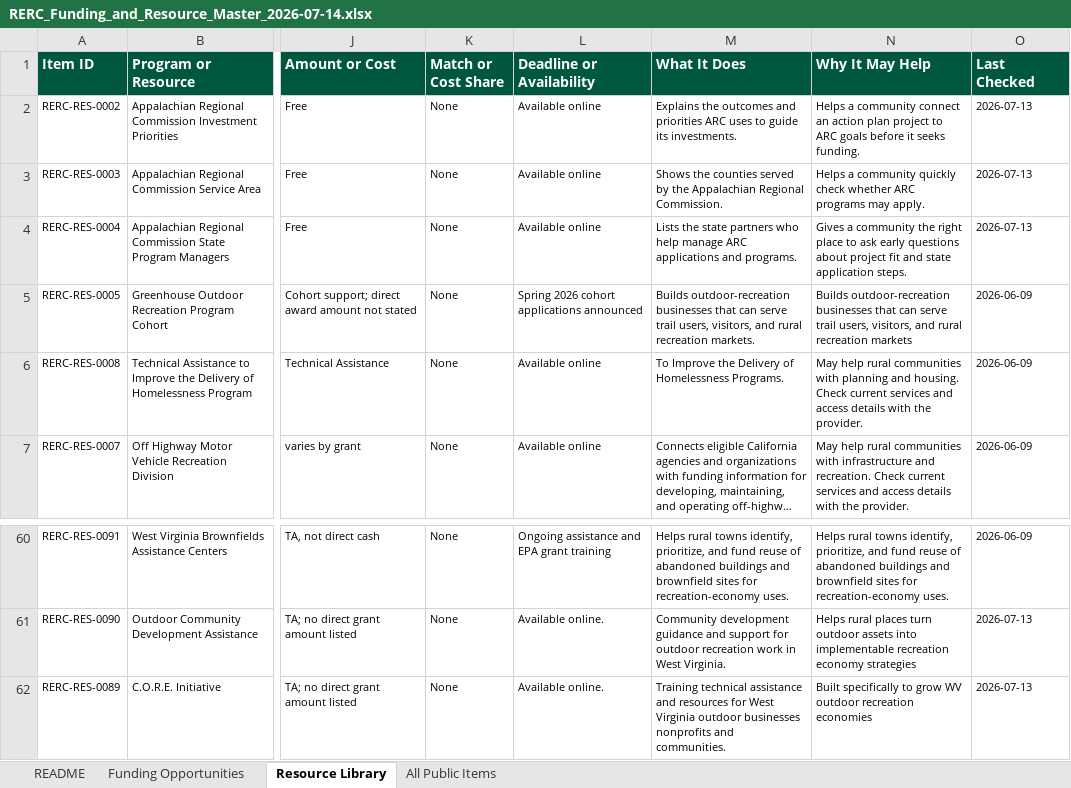
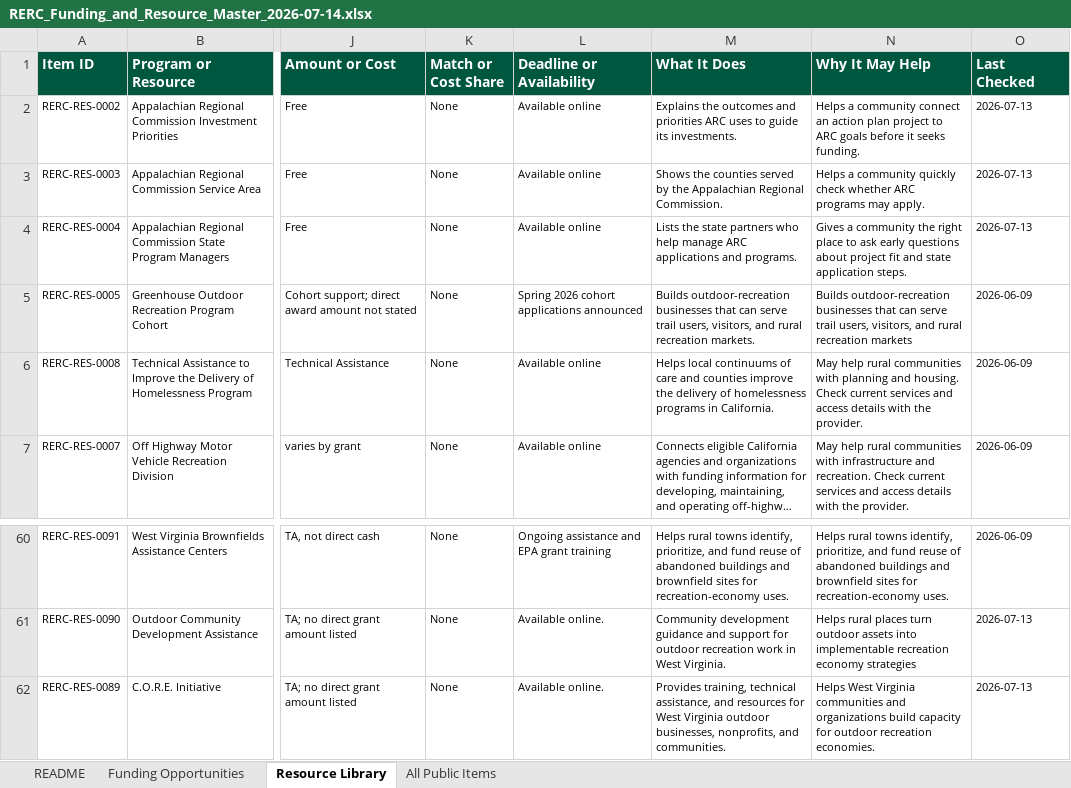
Before and after one commit to henkelpress/rerc-grant-finder, an Excel workbook: downloads/RERC_Funding_and_Resource_Master_2026-07-14.xlsx, sheet Resource Library, drawn as a sheet; only a part is shown, gaps mark what is left out; long unchanged cells end in …; values as stored, in another font and other column widths than the file's, no borders; table styles not drawn; the diff names each change by its address in the sheet, - before the commit and + after, or states it on an @@ line.

```diff
--- a/downloads/RERC_Funding_and_Resource_Master_2026-07-14.xlsx (sheet Resource Library)
+++ b/downloads/RERC_Funding_and_Resource_Master_2026-07-14.xlsx (sheet Resource Library)
-M6 (What It Does): To Improve the Delivery of Homelessness Programs.
+M6 (What It Does): Helps local continuums of care and counties improve the delivery of homelessness programs in California.
-M62 (What It Does): Training technical assistance and resources for West Virginia outdoor businesses nonprofits and communities.
+M62 (What It Does): Provides training, technical assistance, and resources for West Virginia outdoor businesses, nonprofits, and communities.
-N62 (Why It May Help): Built specifically to grow WV outdoor recreation economies
+N62 (Why It May Help): Helps West Virginia communities and organizations build capacity for outdoor recreation economies.
```
Also changed, not shown: sheet All Public Items, sheet Funding Opportunities, 3 other files.
